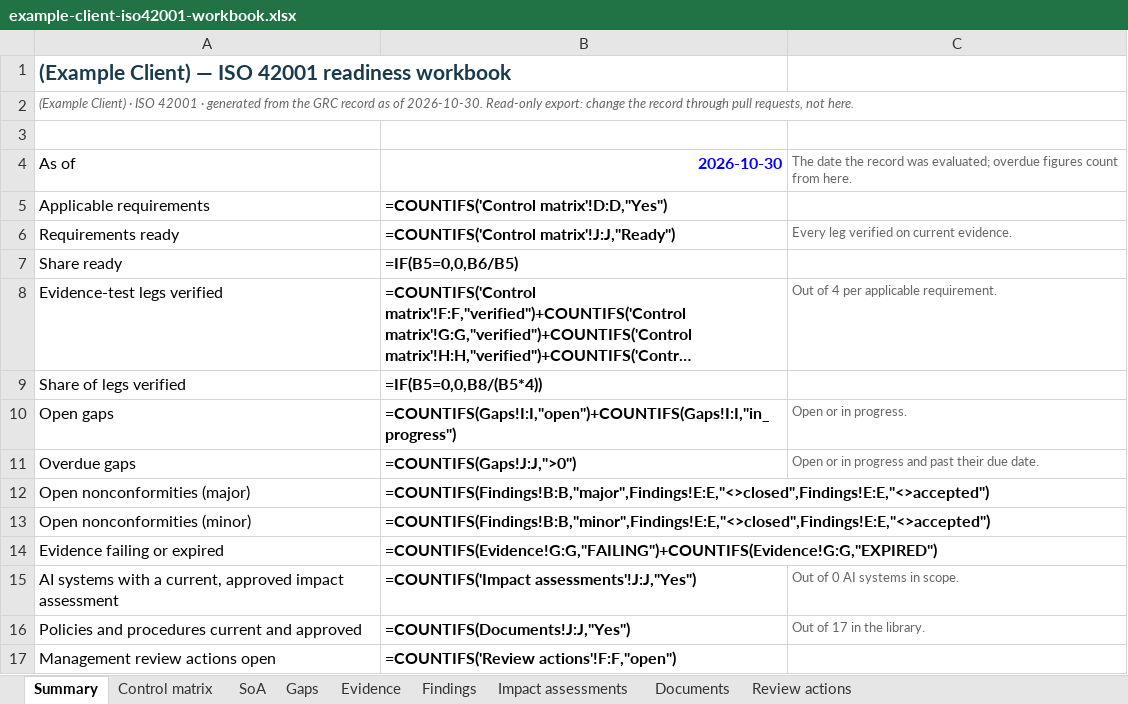
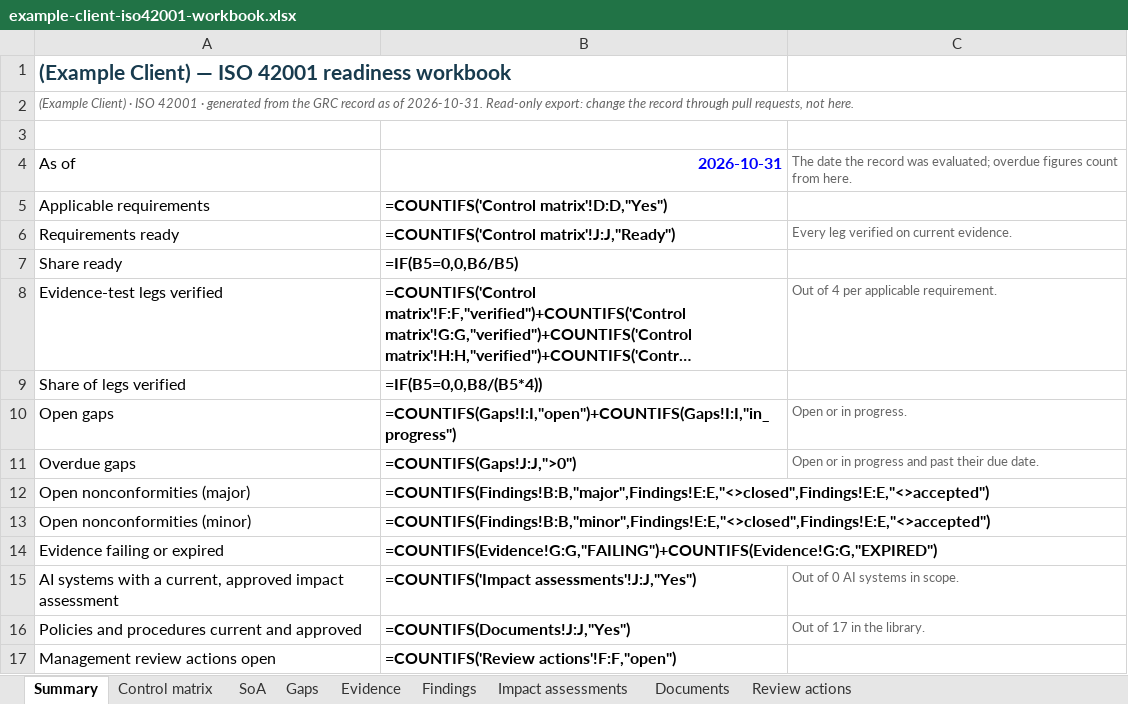
Before and after one commit to Baderholdjr/grc-readiness, an Excel workbook: example-client-iso42001-workbook.xlsx, sheet Summary, drawn as a sheet; long unchanged cells end in …; values as stored, in another font and other column widths than the file's, no borders; formulas without a stored value are shown as written; conditional formats not drawn; the diff names each change by its address in the sheet, - before the commit and + after, or states it on an @@ line.

```diff
--- a/example-client-iso42001-workbook.xlsx (sheet Summary)
+++ b/example-client-iso42001-workbook.xlsx (sheet Summary)
-A2: …as of 2026-10-30. Read-only export:…
+A2: …as of 2026-10-31. Read-only export:…
-B4: 2026-10-30
+B4: 2026-10-31
```
Also changed, not shown: sheet Review actions, sheet Findings, sheet Impact assessments, sheet Documents, sheet Gaps, sheet Evidence, 2 more sheets, 7 other files.
